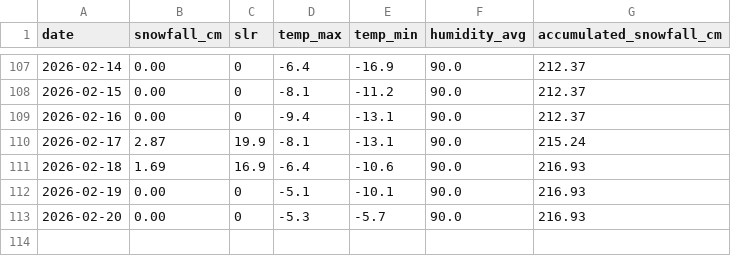
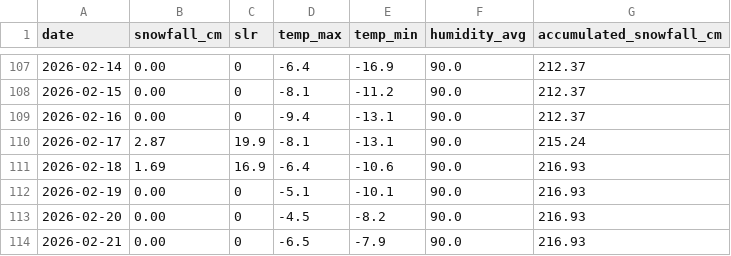
Before and after one commit to fredrikbromee/isitfluffy, a CSV file: data/aggregated_data.csv, drawn as a sheet; only a part is shown, gaps mark what is left out.

```diff
--- a/data/aggregated_data.csv
+++ b/data/aggregated_data.csv
@@ -112,2 +112,3 @@ date,snowfall_cm,slr,temp_max,temp_min,humidity_avg,accumulated_snowfall_cm
 2026-02-19,0.00,0,-5.1,-10.1,90.0,216.93
-2026-02-20,0.00,0,-5.3,-5.7,90.0,216.93
+2026-02-20,0.00,0,-4.5,-8.2,90.0,216.93
+2026-02-21,0.00,0,-6.5,-7.9,90.0,216.93
```
Also changed, not shown: data/weather_data.csv.
